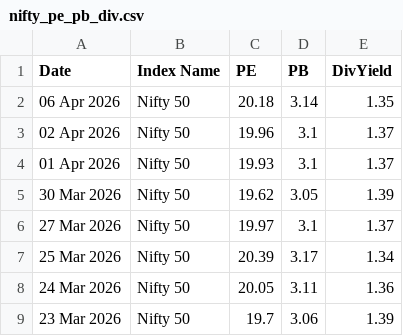
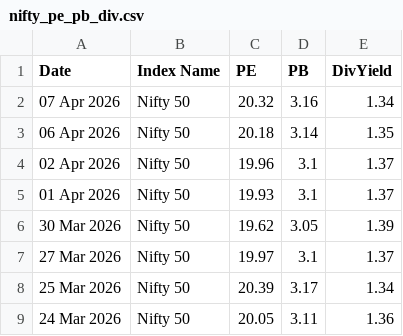
Before and after one commit to HARI-KIRAN-REDDY/FIIDIIData, a CSV file: nifty_pe_pb_div.csv, drawn as a sheet; only a part is shown; the shorter side is filled out with more unchanged rows.

Commit message:
📈 Daily update - 2026-04-07

```diff
--- a/nifty_pe_pb_div.csv
+++ b/nifty_pe_pb_div.csv
@@ -1,2 +1,3 @@
 Date,Index Name,PE,PB,DivYield
+07 Apr 2026,Nifty 50,20.32,3.16,1.34
 06 Apr 2026,Nifty 50,20.18,3.14,1.35
```
